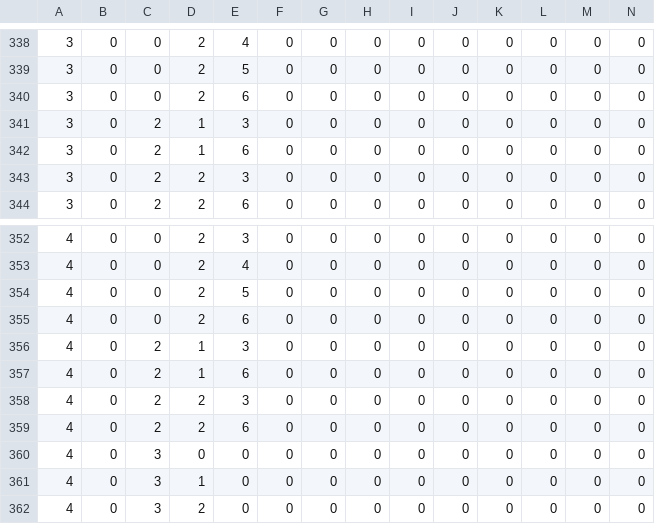
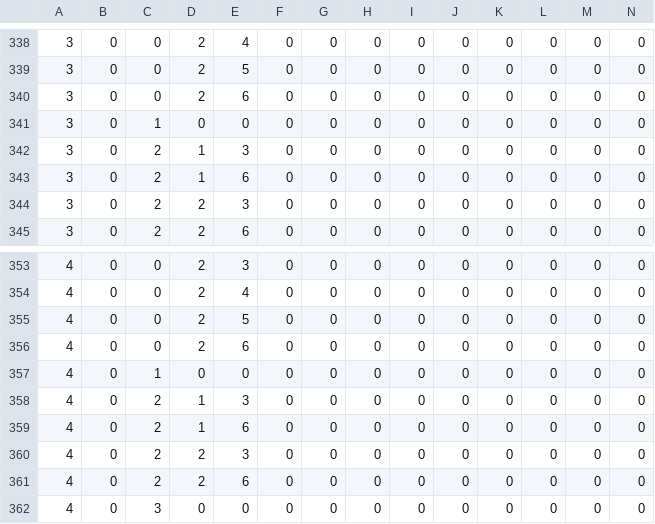
Before and after one commit to Tom201512/Nostalgia-Remake, a CSV file: Assets/DataFile/ReelR/Nostalgia_Reel - ReelRCondition.csv, drawn as a sheet; only a part is shown, gaps mark what is left out; the shorter side is filled out with more unchanged rows; rows hold the shown columns only; the diff names each change by its address in the sheet, - before the commit and + after, or states it on an @@ line.

```diff
--- a/Assets/DataFile/ReelR/Nostalgia_Reel - ReelRCondition.csv
+++ b/Assets/DataFile/ReelR/Nostalgia_Reel - ReelRCondition.csv
+row 341: 3 | 0 | 1 | 0 | 0 | 0 | 0 | 0 | 0 | 0 | 0 | 0 | 0 | 0
+row 357: 4 | 0 | 1 | 0 | 0 | 0 | 0 | 0 | 0 | 0 | 0 | 0 | 0 | 0
```
Also changed, not shown: Assets/DataFile/ReelL/Nostalgia_Reel - ReelLCondition.csv, Assets/DataFile/ReelM/Nostalgia_Reel - ReelMCondition.csv, 16 other files.
